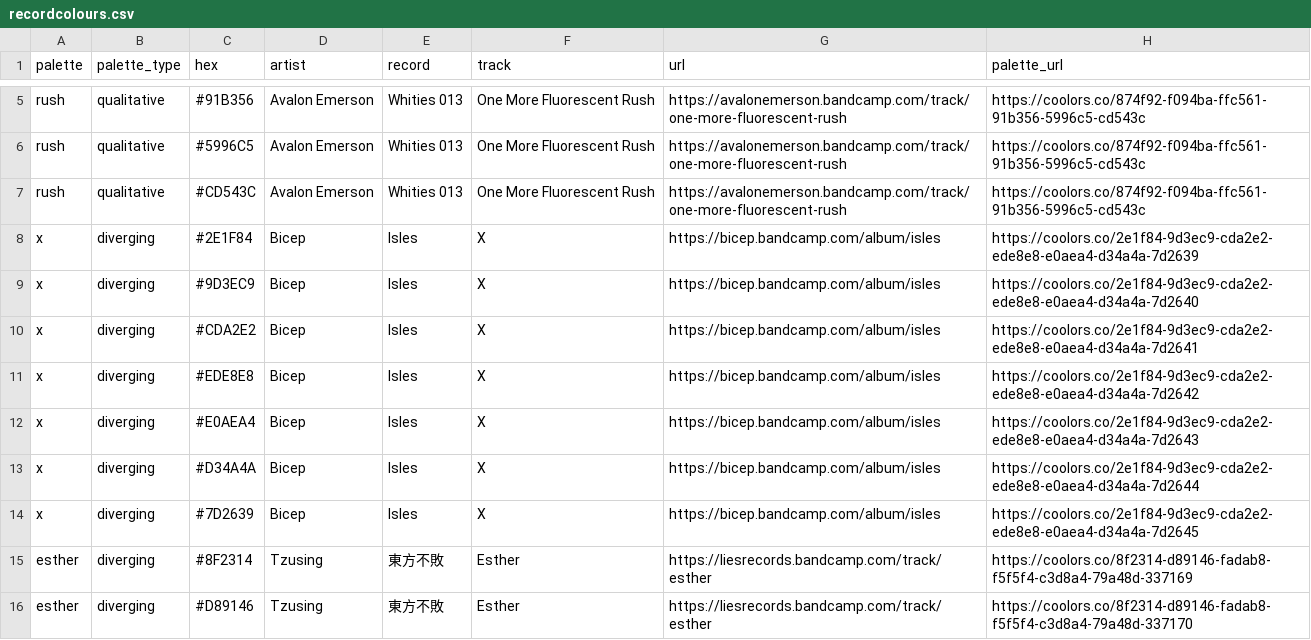
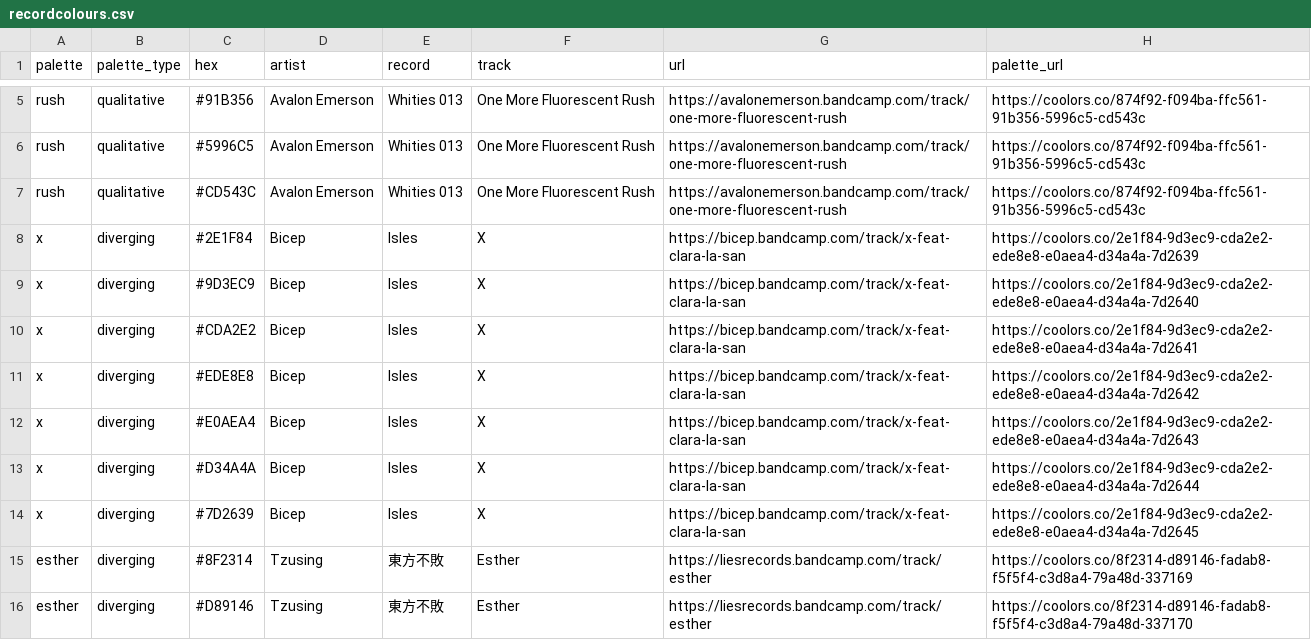
Before and after one commit to sophiemeakin/technocolour, a CSV file: data-raw/recordcolours.csv, drawn as a sheet; only a part is shown, gaps mark what is left out.

Commit message:
Update track URL

```diff
--- a/data-raw/recordcolours.csv
+++ b/data-raw/recordcolours.csv
@@ -7,9 +7,9 @@ rush,qualitative,#5996C5,Avalon Emerson,Whities 013,One More Fluorescent Rush,ht
 rush,qualitative,#CD543C,Avalon Emerson,Whities 013,One More Fluorescent Rush,https://avalonemerson.bandcamp.com/track/one-more-fluorescent-rush,https://coolors.co/874f92-f094ba-ffc561-91b356-5996c5-cd543c
-x,diverging,#2E1F84,Bicep,Isles,X,https://bicep.bandcamp.com/album/isles,https://coolors.co/2e1f84-9d3ec9-cda2e2-ede8e8-e0aea4-d34a4a-7d2639
-x,diverging,#9D3EC9,Bicep,Isles,X,https://bicep.bandcamp.com/album/isles,https://coolors.co/2e1f84-9d3ec9-cda2e2-ede8e8-e0aea4-d34a4a-7d2640
-x,diverging,#CDA2E2,Bicep,Isles,X,https://bicep.bandcamp.com/album/isles,https://coolors.co/2e1f84-9d3ec9-cda2e2-ede8e8-e0aea4-d34a4a-7d2641
-x,diverging,#EDE8E8,Bicep,Isles,X,https://bicep.bandcamp.com/album/isles,https://coolors.co/2e1f84-9d3ec9-cda2e2-ede8e8-e0aea4-d34a4a-7d2642
-x,diverging,#E0AEA4,Bicep,Isles,X,https://bicep.bandcamp.com/album/isles,https://coolors.co/2e1f84-9d3ec9-cda2e2-ede8e8-e0aea4-d34a4a-7d2643
-x,diverging,#D34A4A,Bicep,Isles,X,https://bicep.bandcamp.com/album/isles,https://coolors.co/2e1f84-9d3ec9-cda2e2-ede8e8-e0aea4-d34a4a-7d2644
-x,diverging,#7D2639,Bicep,Isles,X,https://bicep.bandcamp.com/album/isles,https://coolors.co/2e1f84-9d3ec9-cda2e2-ede8e8-e0aea4-d34a4a-7d2645
+x,diverging,#2E1F84,Bicep,Isles,X,https://bicep.bandcamp.com/track/x-feat-clara-la-san,https://coolors.co/2e1f84-9d3ec9-cda2e2-ede8e8-e0aea4-d34a4a-7d2639
+x,diverging,#9D3EC9,Bicep,Isles,X,https://bicep.bandcamp.com/track/x-feat-clara-la-san,https://coolors.co/2e1f84-9d3ec9-cda2e2-ede8e8-e0aea4-d34a4a-7d2640
+x,diverging,#CDA2E2,Bicep,Isles,X,https://bicep.bandcamp.com/track/x-feat-clara-la-san,https://coolors.co/2e1f84-9d3ec9-cda2e2-ede8e8-e0aea4-d34a4a-7d2641
+x,diverging,#EDE8E8,Bicep,Isles,X,https://bicep.bandcamp.com/track/x-feat-clara-la-san,https://coolors.co/2e1f84-9d3ec9-cda2e2-ede8e8-e0aea4-d34a4a-7d2642
+x,diverging,#E0AEA4,Bicep,Isles,X,https://bicep.bandcamp.com/track/x-feat-clara-la-san,https://coolors.co/2e1f84-9d3ec9-cda2e2-ede8e8-e0aea4-d34a4a-7d2643
+x,diverging,#D34A4A,Bicep,Isles,X,https://bicep.bandcamp.com/track/x-feat-clara-la-san,https://coolors.co/2e1f84-9d3ec9-cda2e2-ede8e8-e0aea4-d34a4a-7d2644
+x,diverging,#7D2639,Bicep,Isles,X,https://bicep.bandcamp.com/track/x-feat-clara-la-san,https://coolors.co/2e1f84-9d3ec9-cda2e2-ede8e8-e0aea4-d34a4a-7d2645
 esther,diverging,#8F2314,Tzusing,東方不敗,Esther,https://liesrecords.bandcamp.com/track/esther,https://coolors.co/8f2314-d89146-fadab8-f5f5f4-c3d8a4-79a48d-337169
```
Also changed, not shown: 1 other file.
